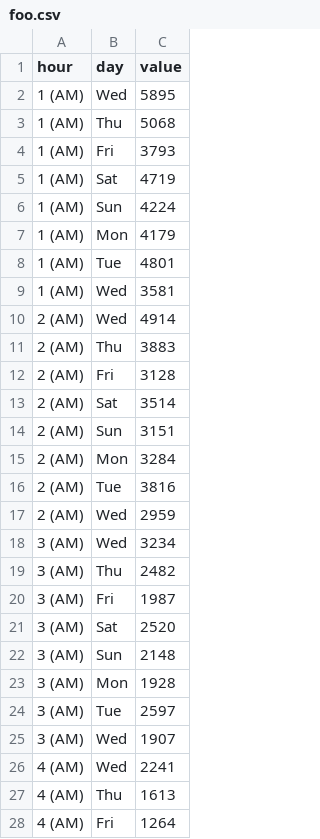
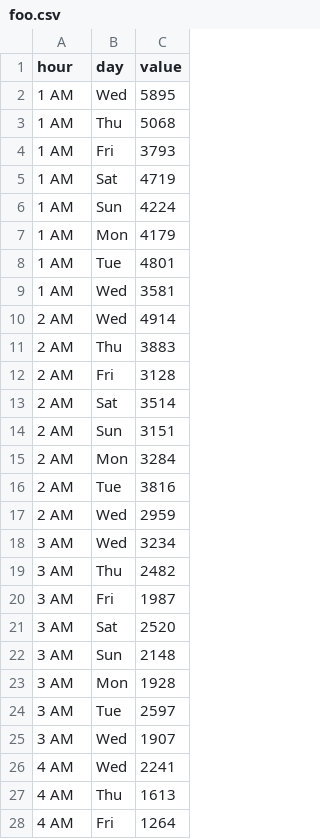
Before and after one commit to taesiri/looking_glass, a CSV file: data/foo.csv, drawn as a sheet; only a part is shown; the diff covers the shown part only.

Commit message:
Update foo.csv

```diff
--- a/data/foo.csv
+++ b/data/foo.csv
@@ -1,28 +1,28 @@
 hour,day,value
-1 (AM),Wed,5895
-1 (AM),Thu,5068
-1 (AM),Fri,3793
-1 (AM),Sat,4719
-1 (AM),Sun,4224
-1 (AM),Mon,4179
-1 (AM),Tue,4801
-1 (AM),Wed,3581
-2 (AM),Wed,4914
-2 (AM),Thu,3883
-2 (AM),Fri,3128
-2 (AM),Sat,3514
-2 (AM),Sun,3151
-2 (AM),Mon,3284
-2 (AM),Tue,3816
-2 (AM),Wed,2959
-3 (AM),Wed,3234
-3 (AM),Thu,2482
-3 (AM),Fri,1987
-3 (AM),Sat,2520
-3 (AM),Sun,2148
-3 (AM),Mon,1928
-3 (AM),Tue,2597
-3 (AM),Wed,1907
-4 (AM),Wed,2241
-4 (AM),Thu,1613
-4 (AM),Fri,1264
+1 AM,Wed,5895
+1 AM,Thu,5068
+1 AM,Fri,3793
+1 AM,Sat,4719
+1 AM,Sun,4224
+1 AM,Mon,4179
+1 AM,Tue,4801
+1 AM,Wed,3581
+2 AM,Wed,4914
+2 AM,Thu,3883
+2 AM,Fri,3128
+2 AM,Sat,3514
+2 AM,Sun,3151
+2 AM,Mon,3284
+2 AM,Tue,3816
+2 AM,Wed,2959
+3 AM,Wed,3234
+3 AM,Thu,2482
+3 AM,Fri,1987
+3 AM,Sat,2520
+3 AM,Sun,2148
+3 AM,Mon,1928
+3 AM,Tue,2597
+3 AM,Wed,1907
+4 AM,Wed,2241
+4 AM,Thu,1613
+4 AM,Fri,1264
```
Also changed, not shown: 165 edited cells elsewhere in this file.
